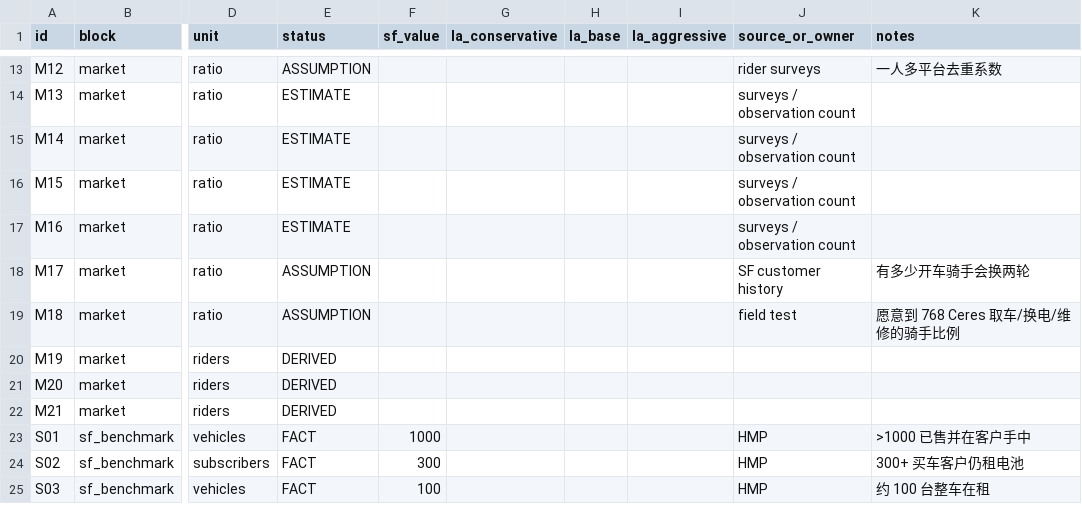
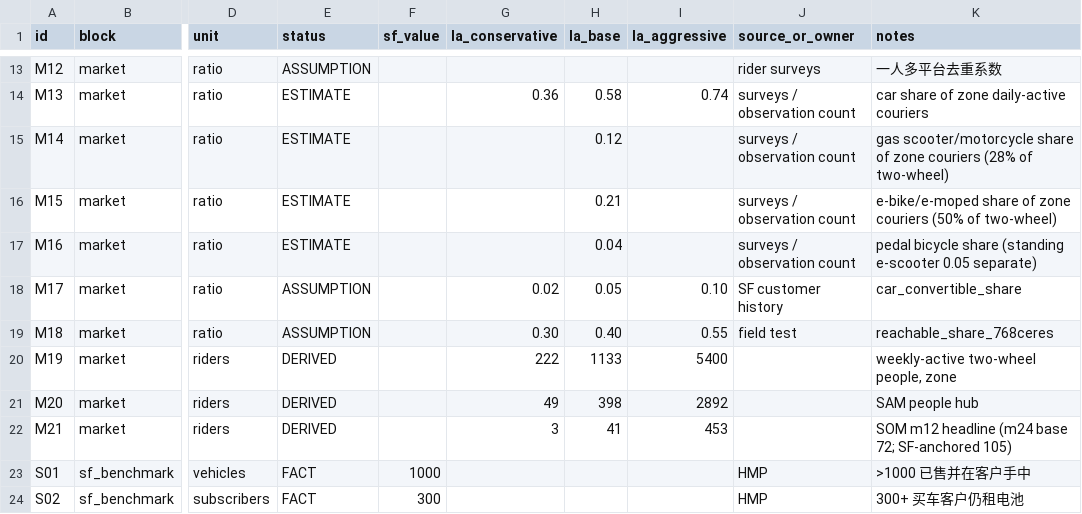
Before and after one commit to HMPBIKES/manual, a CSV file: la-hub/model/assumptions_template.csv, drawn as a sheet; only a part is shown, gaps mark what is left out; the shorter side is filled out with more unchanged rows; the diff covers the shown part only; the diff names each change by its address in the sheet, - before the commit and + after, or states it on an @@ line.

```diff
--- a/la-hub/model/assumptions_template.csv
+++ b/la-hub/model/assumptions_template.csv
-G14 (la_conservative): (empty)
+G14 (la_conservative): 0.36
-H14 (la_base): (empty)
+H14 (la_base): 0.58
-I14 (la_aggressive): (empty)
+I14 (la_aggressive): 0.74
-K14 (notes): (empty)
+K14 (notes): car share of zone daily-active couriers
-H15 (la_base): (empty)
+H15 (la_base): 0.12
-K15 (notes): (empty)
+K15 (notes): gas scooter/motorcycle share of zone couriers (28% of two-wheel)
-H16 (la_base): (empty)
+H16 (la_base): 0.21
-K16 (notes): (empty)
+K16 (notes): e-bike/e-moped share of zone couriers (50% of two-wheel)
-H17 (la_base): (empty)
+H17 (la_base): 0.04
-K17 (notes): (empty)
+K17 (notes): pedal bicycle share (standing e-scooter 0.05 separate)
-G18 (la_conservative): (empty)
+G18 (la_conservative): 0.02
-H18 (la_base): (empty)
+H18 (la_base): 0.05
-I18 (la_aggressive): (empty)
+I18 (la_aggressive): 0.10
-K18 (notes): 有多少开车骑手会换两轮
+K18 (notes): car_convertible_share
-G19 (la_conservative): (empty)
+G19 (la_conservative): 0.30
-H19 (la_base): (empty)
+H19 (la_base): 0.40
-I19 (la_aggressive): (empty)
+I19 (la_aggressive): 0.55
-K19 (notes): 愿意到 768 Ceres 取车/换电/维修的骑手比例
+K19 (notes): reachable_share_768ceres
-G20 (la_conservative): (empty)
+G20 (la_conservative): 222
-H20 (la_base): (empty)
+H20 (la_base): 1133
-I20 (la_aggressive): (empty)
+I20 (la_aggressive): 5400
-K20 (notes): (empty)
+K20 (notes): weekly-active two-wheel people, zone
-G21 (la_conservative): (empty)
+G21 (la_conservative): 49
-H21 (la_base): (empty)
+H21 (la_base): 398
-I21 (la_aggressive): (empty)
+I21 (la_aggressive): 2892
-K21 (notes): (empty)
+K21 (notes): SAM people hub
-G22 (la_conservative): (empty)
+G22 (la_conservative): 3
-H22 (la_base): (empty)
+H22 (la_base): 41
-I22 (la_aggressive): (empty)
+I22 (la_aggressive): 453
-K22 (notes): (empty)
+K22 (notes): SOM m12 headline (m24 base 72; SF-anchored 105)
```
Also changed, not shown: 54 edited cells elsewhere in this file, 12 other files.
